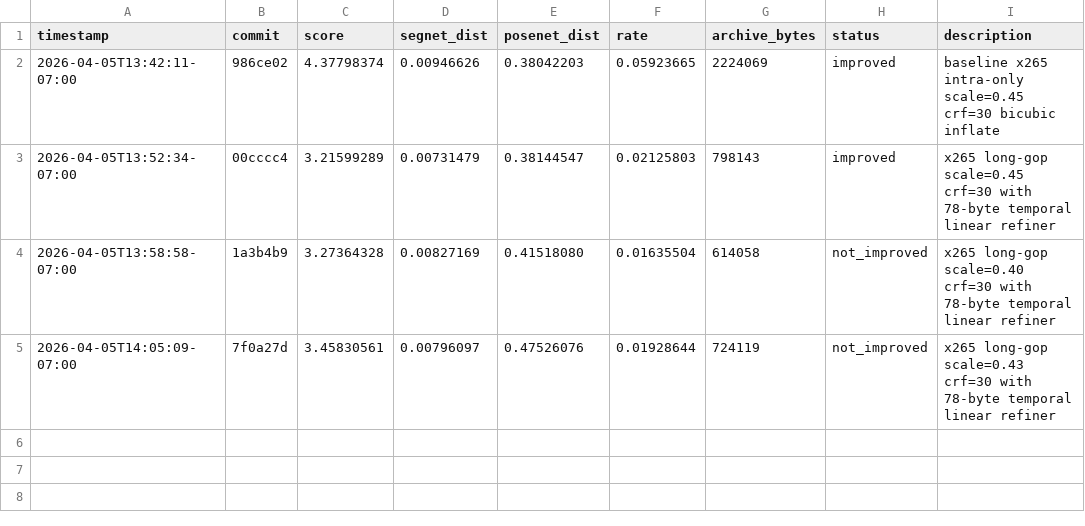
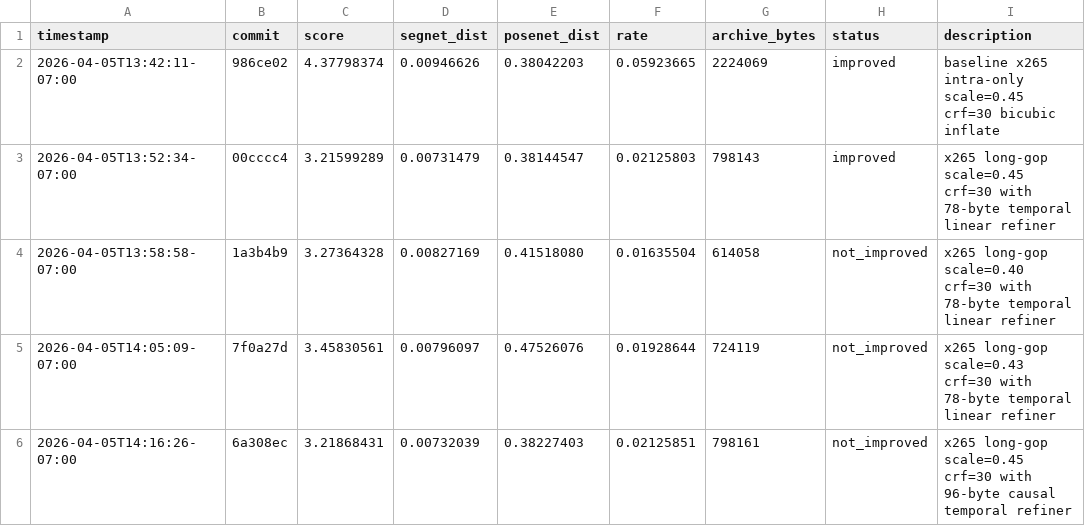
Before and after one commit to daulet/comma_video_compression_challenge, a TSV file: results.tsv, drawn as a sheet.

Commit message:
exp: not_improved score=3.2187 causal temporal refiner

```diff
--- a/results.tsv
+++ b/results.tsv
@@ -5 +5,2 @@ timestamp	commit	score	segnet_dist	posenet_dist	rate	archive_bytes	status	descri
 2026-04-05T14:05:09-07:00	7f0a27d	3.45830561	0.00796097	0.47526076	0.01928644	724119	not_improved	x265 long-gop scale=0.43 crf=30 with 78-byte temporal linear refiner
+2026-04-05T14:16:26-07:00	6a308ec	3.21868431	0.00732039	0.38227403	0.02125851	798161	not_improved	x265 long-gop scale=0.45 crf=30 with 96-byte causal temporal refiner
```
Also changed, not shown: 1 other file.
